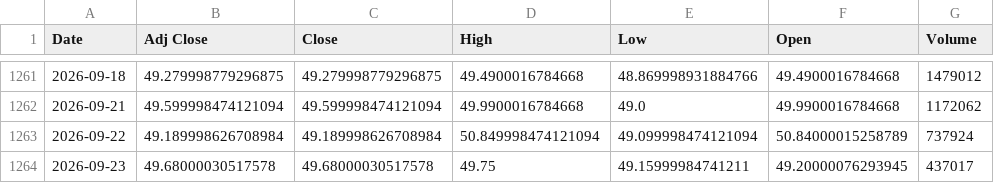
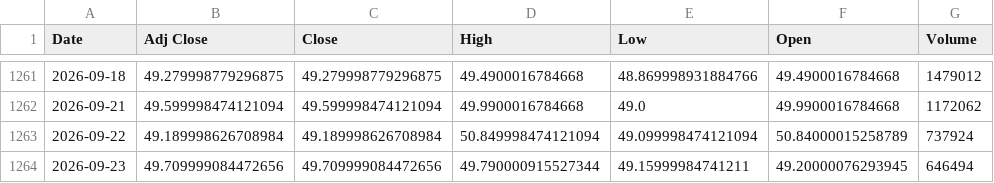
Before and after one commit to harshdixit84-MB/Historical-data-Vs-Current-Scenario, a CSV file: data/sectors/nifty_fmcg.csv, drawn as a sheet; only a part is shown, gaps mark what is left out.

```diff
--- a/data/sectors/nifty_fmcg.csv
+++ b/data/sectors/nifty_fmcg.csv
@@ -1263,2 +1263,2 @@ Date,Adj Close,Close,High,Low,Open,Volume
 2026-09-22,49.189998626708984,49.189998626708984,50.849998474121094,49.099998474121094,50.84000015258789,737924
-2026-09-23,49.68000030517578,49.68000030517578,49.75,49.15999984741211,49.20000076293945,437017
+2026-09-23,49.709999084472656,49.709999084472656,49.790000915527344,49.15999984741211,49.20000076293945,646494
```
Also changed, not shown: data/sectors/nifty_auto.csv, data/sectors/nifty_energy.csv, 9 other files.
